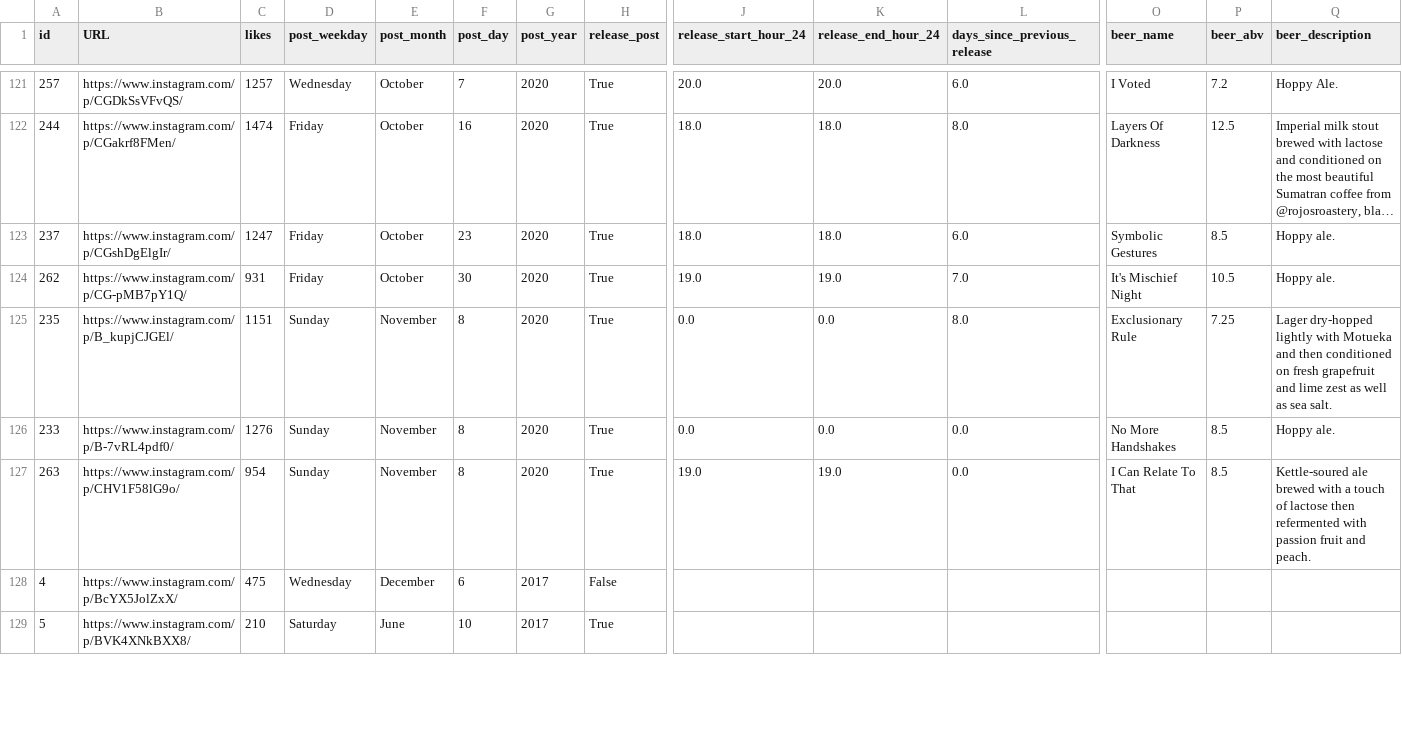
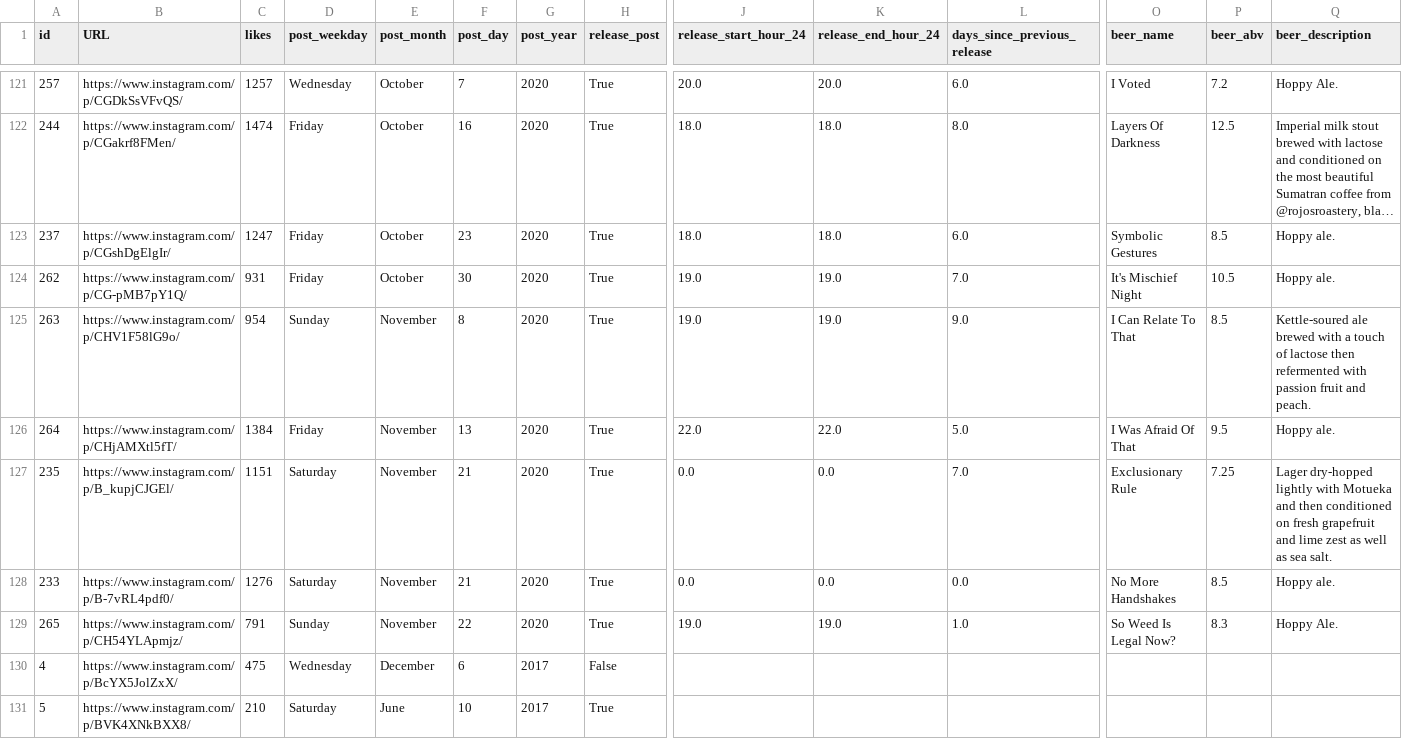
Before and after one commit to dmnapolitano/troon_release_prediction, a CSV file: troon_instagram_clean_post_data.csv, drawn as a sheet; only a part is shown, gaps mark what is left out; long unchanged cells end in …; addresses are those after the commit; rows hold the shown columns only; the diff names each change by its address in the sheet, - before the commit and + after, or states it on an @@ line.

Commit message:
Post data from the two newest releases

```diff
--- a/troon_instagram_clean_post_data.csv
+++ b/troon_instagram_clean_post_data.csv
+row 125: 263 | https://www.instagram.com/p/CHV1F58lG9o/ | 954 | Sunday | November | 8 | 2020 | True | 19.0 | 19.0 | 9.0 | I Can Relate To That | 8.5 | Kettle-soured ale brewed with a touch of lactose then refermented with passion fruit and peach.
+row 126: 264 | https://www.instagram.com/p/CHjAMXtl5fT/ | 1384 | Friday | November | 13 | 2020 | True | 22.0 | 22.0 | 5.0 | I Was Afraid Of That | 9.5 | Hoppy ale.
-D127:D128 (post_weekday): Sunday
+D127:D128 (post_weekday): Saturday
-F127:F128 (post_day): 8
+F127:F128 (post_day): 21
-L127 (days_since_previous_release): 8.0
+L127 (days_since_previous_release): 7.0
-A129 (id): 263
+A129 (id): 265
-B129 (URL): https://www.instagram.com/p/CHV1F58lG9o/
+B129 (URL): https://www.instagram.com/p/CH54YLApmjz/
-C129 (likes): 954
+C129 (likes): 791
-F129 (post_day): 8
+F129 (post_day): 22
-L129 (days_since_previous_release): 0.0
+L129 (days_since_previous_release): 1.0
-O129 (beer_name): I Can Relate To That
+O129 (beer_name): So Weed Is Legal Now?
-P129 (beer_abv): 8.5
+P129 (beer_abv): 8.3
-Q129 (beer_description): Kettle-soured ale brewed with a touch of lactose then refermented with passion fruit and peach.
+Q129 (beer_description): Hoppy Ale.
```
